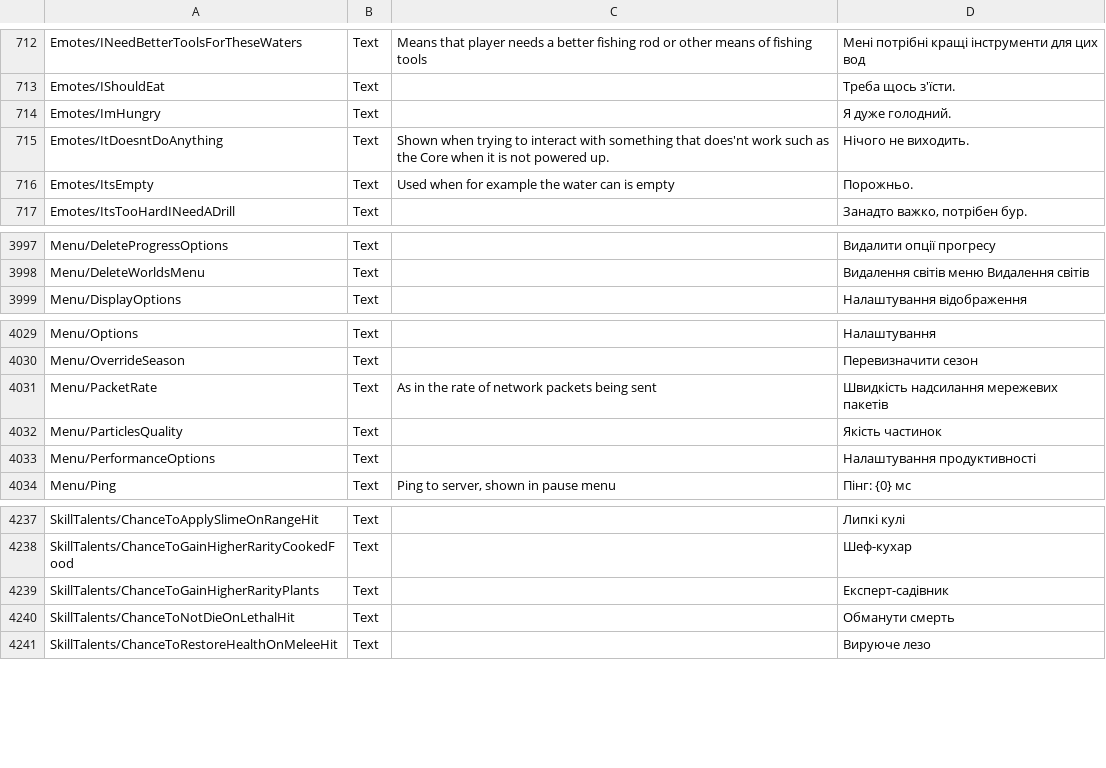
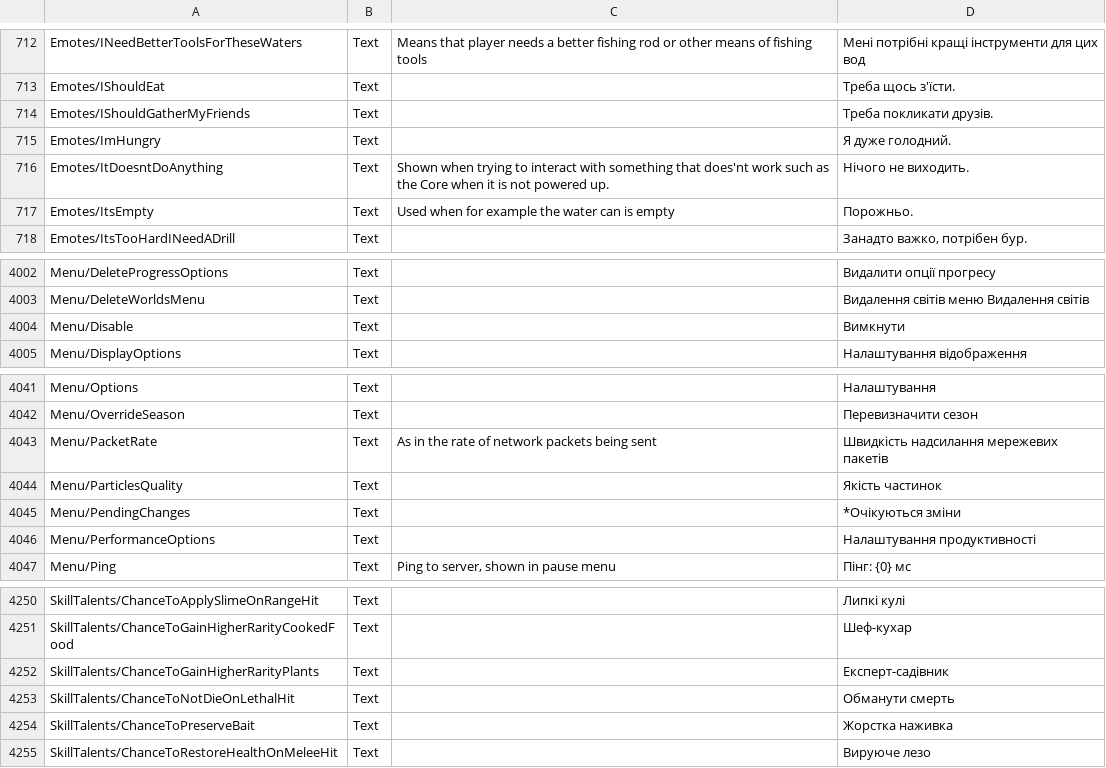
Before and after one commit to WhoThsGuy/CoreKeeperLocalization, a CSV file: Localization.csv, drawn as a sheet; only a part is shown, gaps mark what is left out; the diff covers the shown part only.

```diff
--- a/Localization.csv
+++ b/Localization.csv
@@ -713,2 +713,3 @@ Emotes/INeedBetterToolsForTheseWaters	Text	Means that player needs a better fish
 Emotes/IShouldEat	Text		Треба щось з'їсти.
+Emotes/IShouldGatherMyFriends	Text		Треба покликати друзів.
 Emotes/ImHungry	Text		Я дуже голодний.
@@ -3998,2 +4003,3 @@ Menu/DeleteProgressOptions	Text		Видалити опції прогресу
 Menu/DeleteWorldsMenu	Text		Видалення світів меню Видалення світів
+Menu/Disable	Text		Вимкнути
 Menu/DisplayOptions	Text		Налаштування відображення
@@ -4032,2 +4044,3 @@ Menu/PacketRate	Text	As in the rate of network packets being sent	Швидкіс
 Menu/ParticlesQuality	Text		Якість частинок
+Menu/PendingChanges	Text		*Очікуються зміни
 Menu/PerformanceOptions	Text		Налаштування продуктивності
@@ -4240,2 +4253,3 @@ SkillTalents/ChanceToGainHigherRarityPlants	Text		Експерт-садівни
 SkillTalents/ChanceToNotDieOnLethalHit	Text		Обманути смерть
+SkillTalents/ChanceToPreserveBait	Text		Жорстка наживка
 SkillTalents/ChanceToRestoreHealthOnMeleeHit	Text		Вируюче лезо
```
Also changed, not shown: 12 added rows elsewhere in this file.
